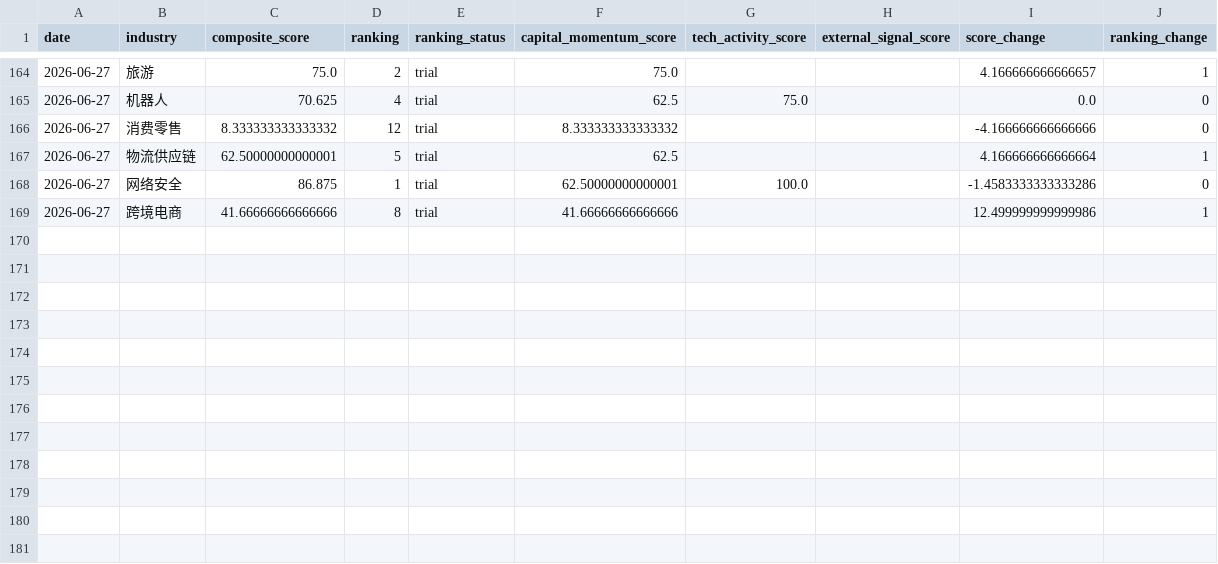
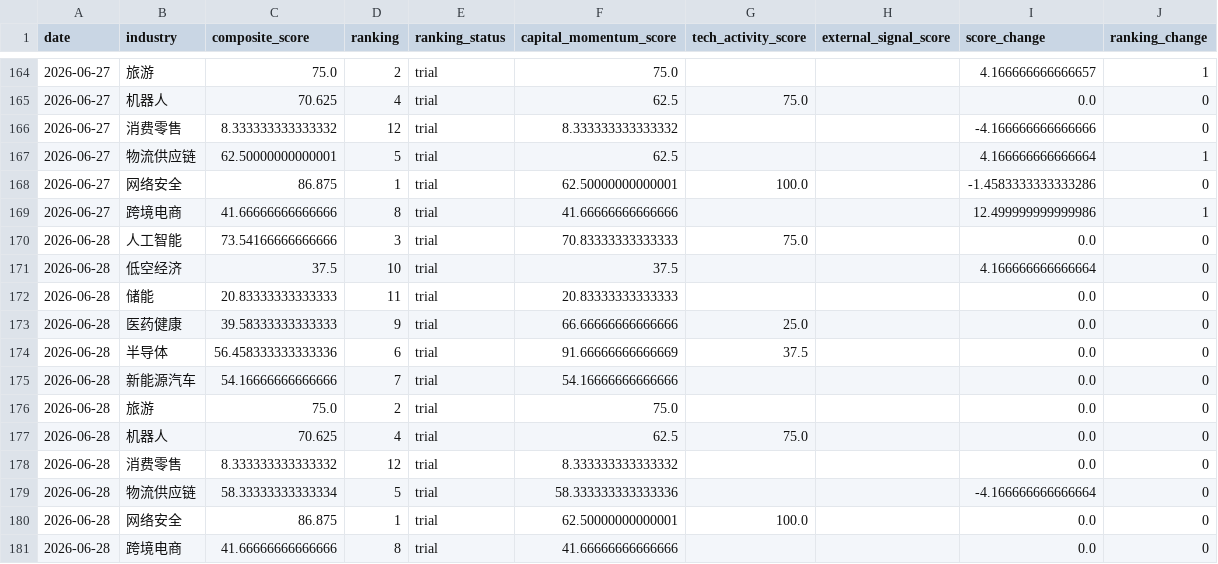
Before and after one commit to weishengh810-prog/industry-tracker, a CSV file: docs/data/history.csv, drawn as a sheet; only a part is shown, gaps mark what is left out.

Commit message:
Daily update industry tracker report 2026-06-28

```diff
--- a/docs/data/history.csv
+++ b/docs/data/history.csv
@@ -169 +169,13 @@
 2026-06-27,跨境电商,41.66666666666666,8,trial,41.66666666666666,,,12.499999999999986,1
+2026-06-28,人工智能,73.54166666666666,3,trial,70.83333333333333,75.0,,0.0,0
+2026-06-28,低空经济,37.5,10,trial,37.5,,,4.166666666666664,0
+2026-06-28,储能,20.83333333333333,11,trial,20.83333333333333,,,0.0,0
+2026-06-28,医药健康,39.58333333333333,9,trial,66.66666666666666,25.0,,0.0,0
+2026-06-28,半导体,56.458333333333336,6,trial,91.66666666666669,37.5,,0.0,0
+2026-06-28,新能源汽车,54.16666666666666,7,trial,54.16666666666666,,,0.0,0
+2026-06-28,旅游,75.0,2,trial,75.0,,,0.0,0
+2026-06-28,机器人,70.625,4,trial,62.5,75.0,,0.0,0
+2026-06-28,消费零售,8.333333333333332,12,trial,8.333333333333332,,,0.0,0
+2026-06-28,物流供应链,58.33333333333334,5,trial,58.333333333333336,,,-4.166666666666664,0
+2026-06-28,网络安全,86.875,1,trial,62.50000000000001,100.0,,0.0,0
+2026-06-28,跨境电商,41.66666666666666,8,trial,41.66666666666666,,,0.0,0
```
Also changed, not shown: data/processed/momentum_features.csv, data/raw/arxiv_daily.csv, 14 other files.
